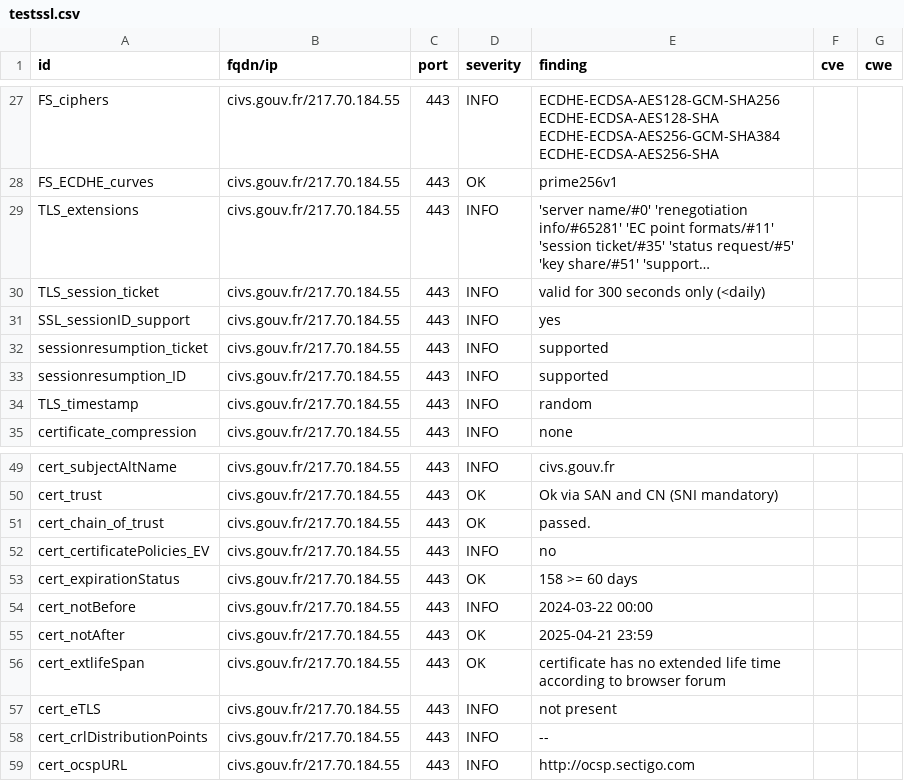
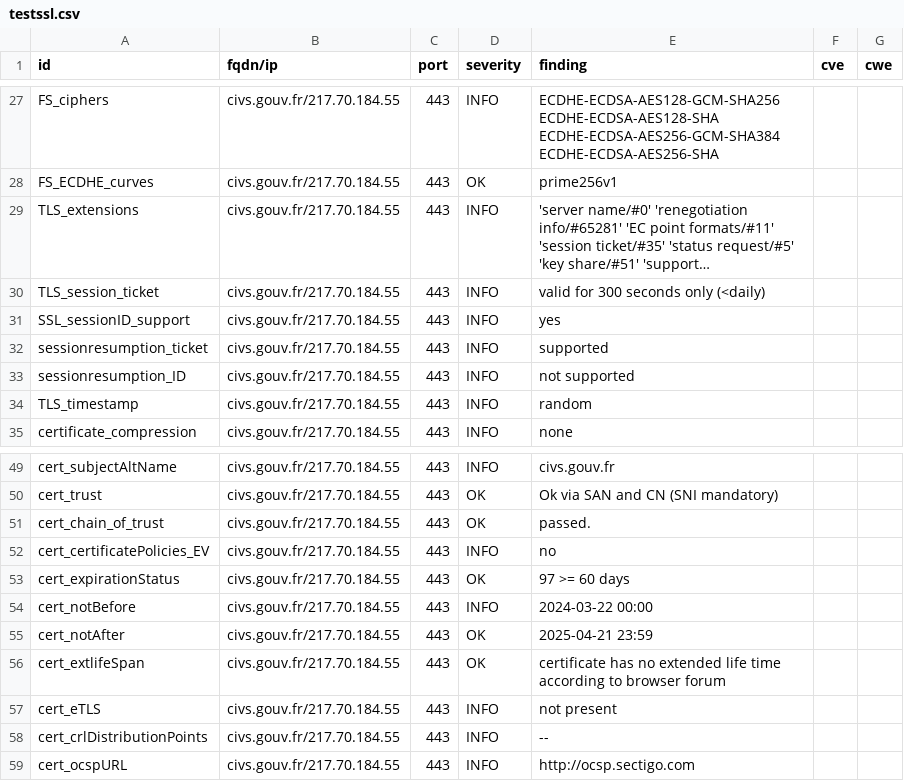
Before and after one commit to GKO-org/dashlordPrd2, a CSV file: results/aHR0cHM6Ly9jaXZzLmdvdXYuZnI=/testssl.csv, drawn as a sheet; only a part is shown, gaps mark what is left out; long unchanged cells end in ….

```diff
--- a/results/aHR0cHM6Ly9jaXZzLmdvdXYuZnI=/testssl.csv
+++ b/results/aHR0cHM6Ly9jaXZzLmdvdXYuZnI=/testssl.csv
@@ -32,3 +32,3 @@
 "sessionresumption_ticket","civs.gouv.fr/217.70.184.55","443","INFO","supported","",""
-"sessionresumption_ID","civs.gouv.fr/217.70.184.55","443","INFO","supported","",""
+"sessionresumption_ID","civs.gouv.fr/217.70.184.55","443","INFO","not supported","",""
 "TLS_timestamp","civs.gouv.fr/217.70.184.55","443","INFO","random","",""
@@ -52,3 +52,3 @@
 "cert_certificatePolicies_EV","civs.gouv.fr/217.70.184.55","443","INFO","no","",""
-"cert_expirationStatus","civs.gouv.fr/217.70.184.55","443","OK","158 >= 60 days","",""
+"cert_expirationStatus","civs.gouv.fr/217.70.184.55","443","OK","97 >= 60 days","",""
 "cert_notBefore","civs.gouv.fr/217.70.184.55","443","INFO","2024-03-22 00:00","",""
```
Also changed, not shown: 8 other files.
